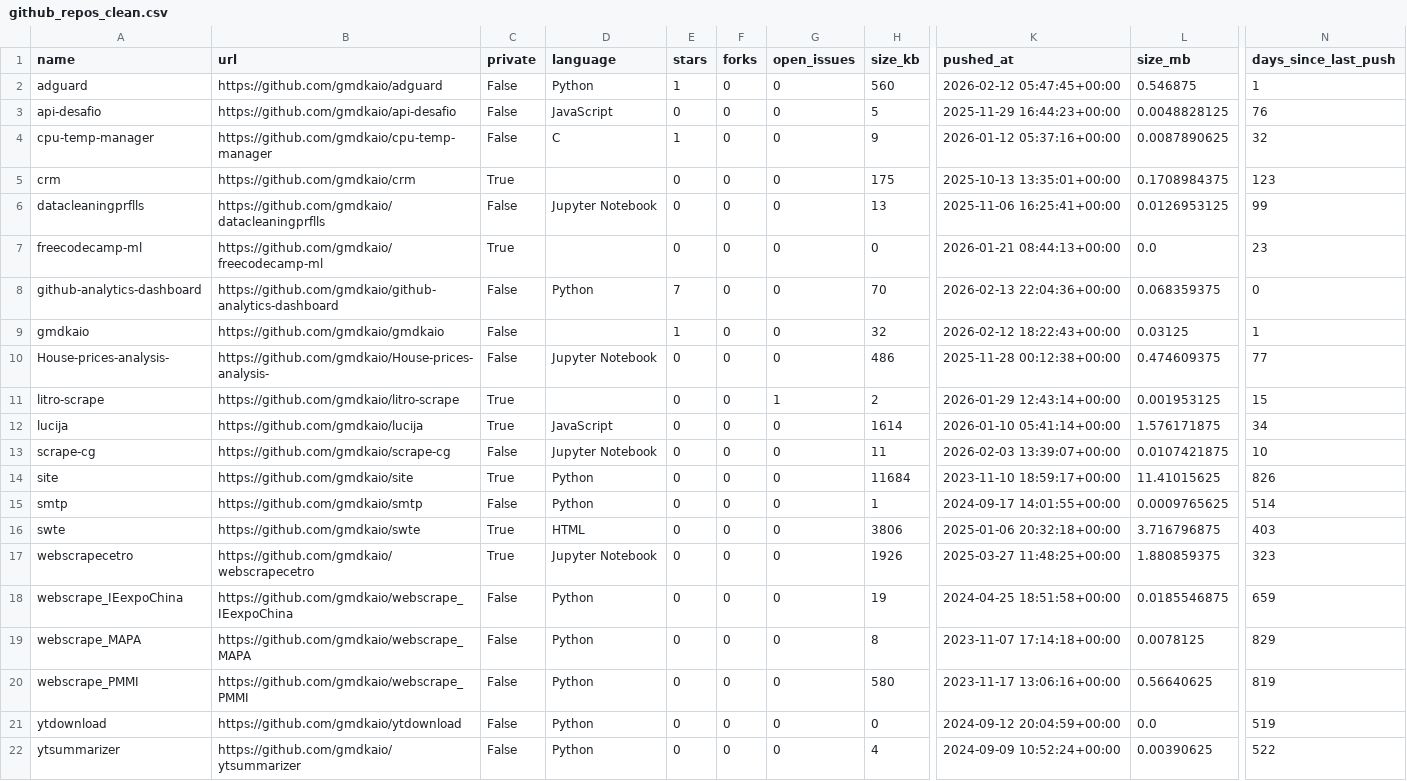
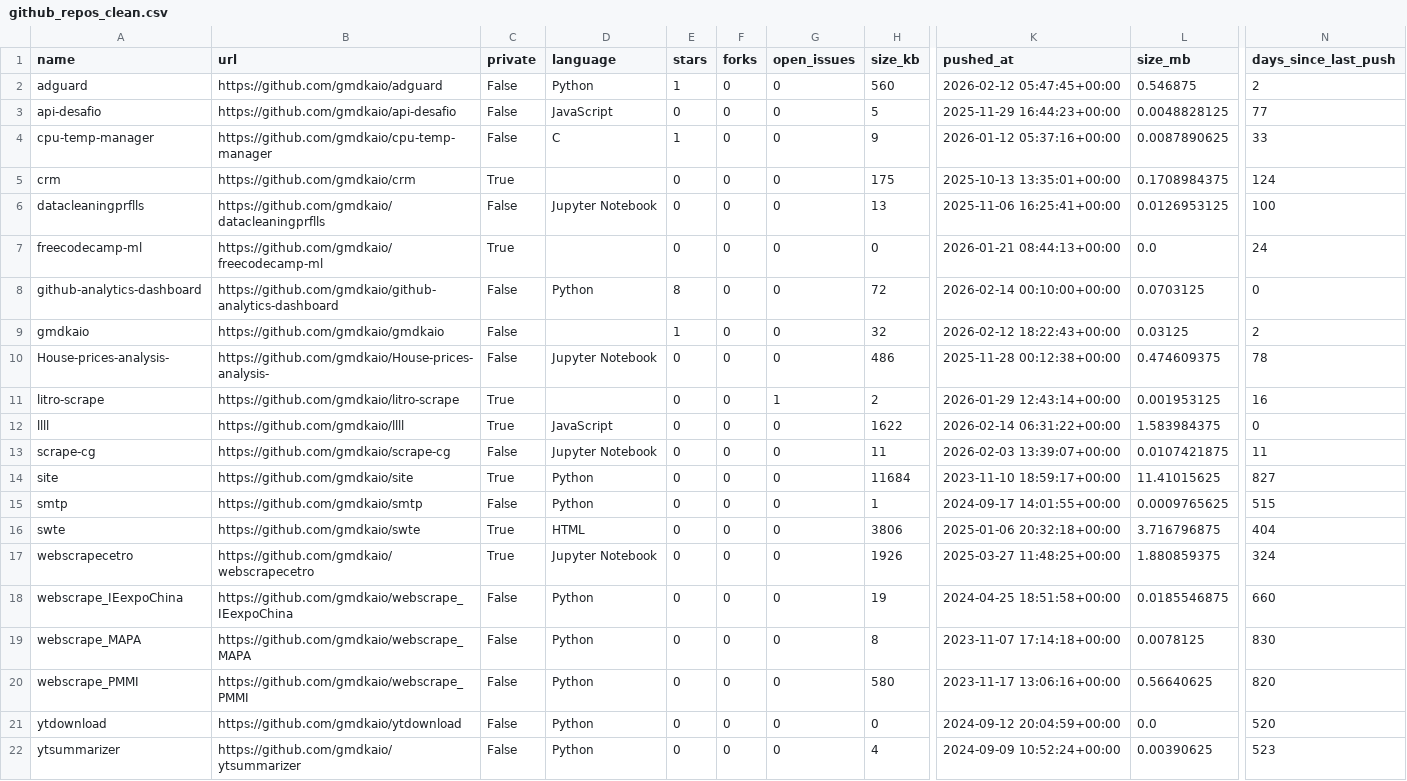
Before and after one commit to gmdkaio/github-analytics-dashboard, a CSV file: data/github_repos_clean.csv, drawn as a sheet; only a part is shown, gaps mark what is left out; the diff names each change by its address in the sheet, - before the commit and + after, or states it on an @@ line.

```diff
--- a/data/github_repos_clean.csv
+++ b/data/github_repos_clean.csv
-N2 (days_since_last_push): 1
+N2 (days_since_last_push): 2
-N3 (days_since_last_push): 76
+N3 (days_since_last_push): 77
-N4 (days_since_last_push): 32
+N4 (days_since_last_push): 33
-N5 (days_since_last_push): 123
+N5 (days_since_last_push): 124
-N6 (days_since_last_push): 99
+N6 (days_since_last_push): 100
-N7 (days_since_last_push): 23
+N7 (days_since_last_push): 24
-E8 (stars): 7
+E8 (stars): 8
-H8 (size_kb): 70
+H8 (size_kb): 72
-K8 (pushed_at): 2026-02-13 22:04:36+00:00
+K8 (pushed_at): 2026-02-14 00:10:00+00:00
-L8 (size_mb): 0.068359375
+L8 (size_mb): 0.0703125
-N9 (days_since_last_push): 1
+N9 (days_since_last_push): 2
-N10 (days_since_last_push): 77
+N10 (days_since_last_push): 78
-N11 (days_since_last_push): 15
+N11 (days_since_last_push): 16
-A12 (name): lucija
+A12 (name): llll
-B12 (url): https://github.com/gmdkaio/lucija
+B12 (url): https://github.com/gmdkaio/llll
-H12 (size_kb): 1614
+H12 (size_kb): 1622
-K12 (pushed_at): 2026-01-10 05:41:14+00:00
+K12 (pushed_at): 2026-02-14 06:31:22+00:00
-L12 (size_mb): 1.576171875
+L12 (size_mb): 1.583984375
-N12 (days_since_last_push): 34
+N12 (days_since_last_push): 0
-N13 (days_since_last_push): 10
+N13 (days_since_last_push): 11
-N14 (days_since_last_push): 826
+N14 (days_since_last_push): 827
-N15 (days_since_last_push): 514
+N15 (days_since_last_push): 515
-N16 (days_since_last_push): 403
+N16 (days_since_last_push): 404
-N17 (days_since_last_push): 323
+N17 (days_since_last_push): 324
-N18 (days_since_last_push): 659
+N18 (days_since_last_push): 660
-N19 (days_since_last_push): 829
+N19 (days_since_last_push): 830
-N20 (days_since_last_push): 819
+N20 (days_since_last_push): 820
-N21 (days_since_last_push): 519
+N21 (days_since_last_push): 520
-N22 (days_since_last_push): 522
+N22 (days_since_last_push): 523
```
Also changed, not shown: 1 other file.
